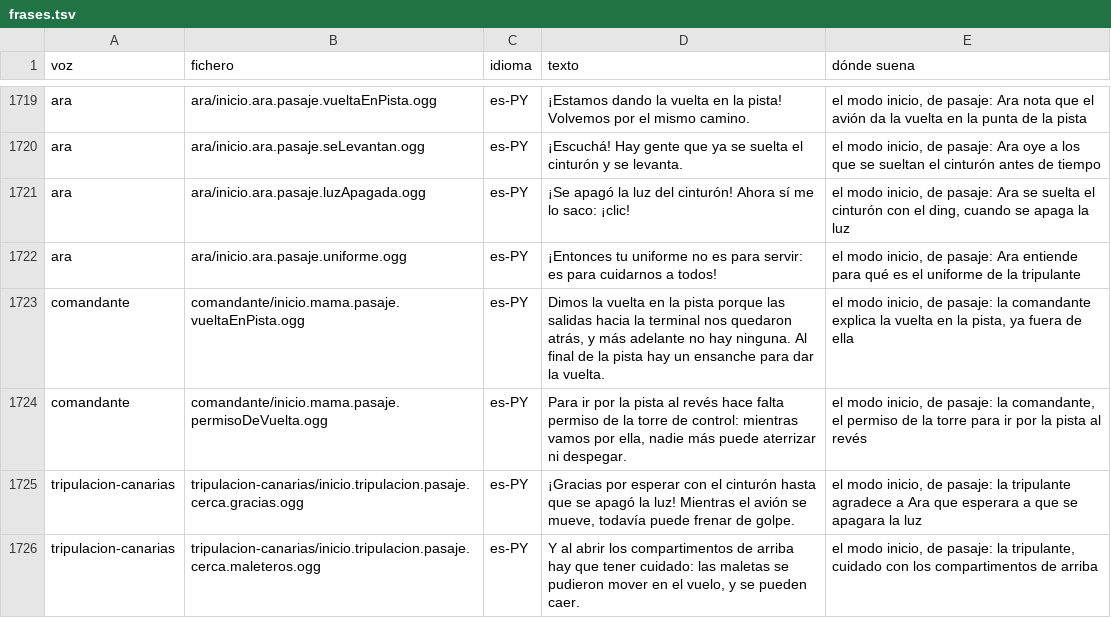
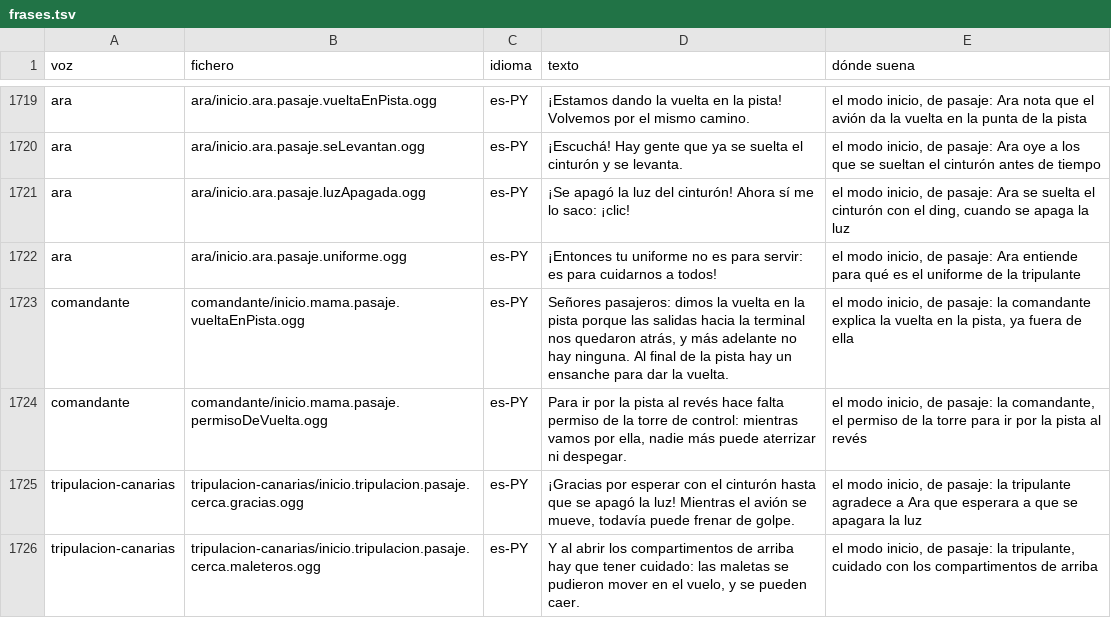
Before and after one commit to OksigeniaSL/oga-veve, a TSV file: docs/voces/frases.tsv, drawn as a sheet; only a part is shown, gaps mark what is left out.

Commit message:
La lámina se aparta del kit en cuanto se abre, y la vuelta en la pista se anuncia a los señores pasajeros

```diff
--- a/docs/voces/frases.tsv
+++ b/docs/voces/frases.tsv
@@ -1722,3 +1722,3 @@ ara	ara/inicio.ara.pasaje.luzApagada.ogg	es-PY	¡Se apagó la luz del cinturón!
 ara	ara/inicio.ara.pasaje.uniforme.ogg	es-PY	¡Entonces tu uniforme no es para servir: es para cuidarnos a todos!	el modo inicio, de pasaje: Ara entiende para qué es el uniforme de la tripulante
-comandante	comandante/inicio.mama.pasaje.vueltaEnPista.ogg	es-PY	Dimos la vuelta en la pista porque las salidas hacia la terminal nos quedaron atrás, y más adelante no hay ninguna. Al final de la pista hay un ensanche para dar la vuelta.	el modo inicio, de pasaje: la comandante explica la vuelta en la pista, ya fuera de ella
+comandante	comandante/inicio.mama.pasaje.vueltaEnPista.ogg	es-PY	Señores pasajeros: dimos la vuelta en la pista porque las salidas hacia la terminal nos quedaron atrás, y más adelante no hay ninguna. Al final de la pista hay un ensanche para dar la vuelta.	el modo inicio, de pasaje: la comandante explica la vuelta en la pista, ya fuera de ella
 comandante	comandante/inicio.mama.pasaje.permisoDeVuelta.ogg	es-PY	Para ir por la pista al revés hace falta permiso de la torre de control: mientras vamos por ella, nadie más puede aterrizar ni despegar.	el modo inicio, de pasaje: la comandante, el permiso de la torre para ir por la pista al revés
```
Also changed, not shown: docs/voces/guion-comandante.tsv, 10 other files.
